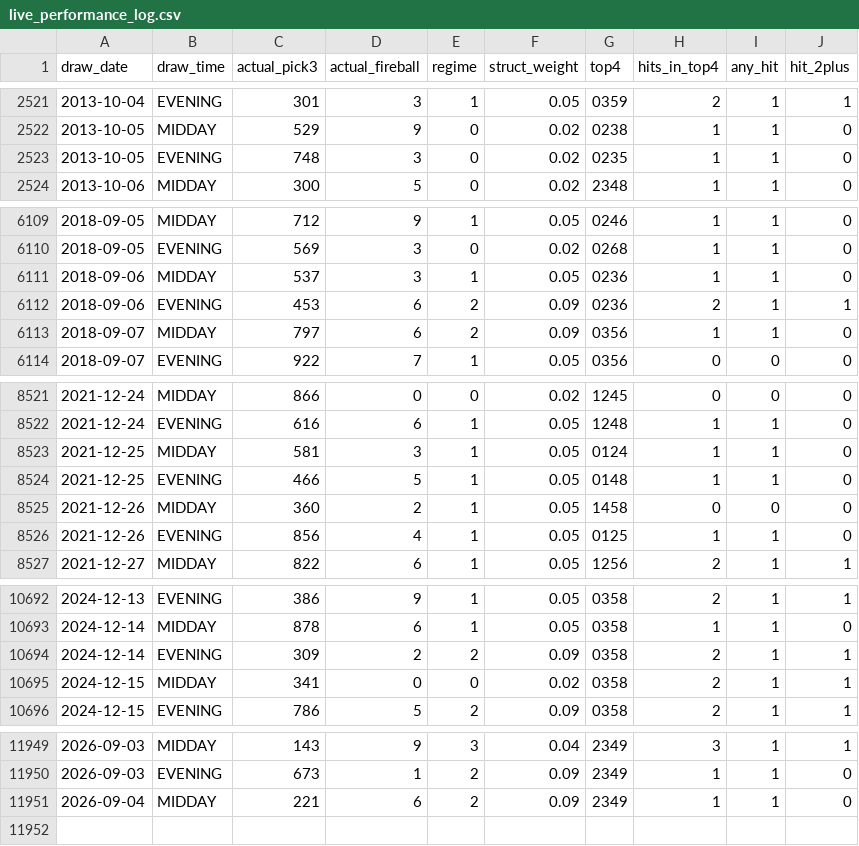
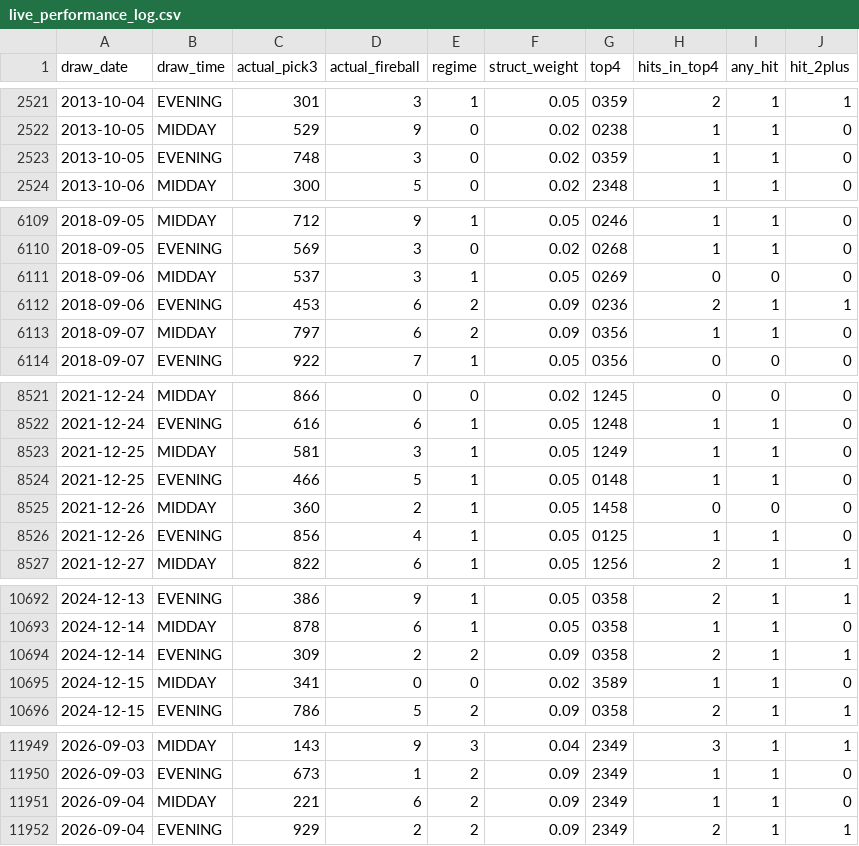
Before and after one commit to Fluffyballs78/il-pick3-pipeline, a CSV file: data/live_performance_log.csv, drawn as a sheet; only a part is shown, gaps mark what is left out.

```diff
--- a/data/live_performance_log.csv
+++ b/data/live_performance_log.csv
@@ -2522,3 +2522,3 @@ draw_date,draw_time,actual_pick3,actual_fireball,regime,struct_weight,top4,hits_
 2013-10-05,MIDDAY,529,9,0,0.02,0238,1,1,0
-2013-10-05,EVENING,748,3,0,0.02,0235,1,1,0
+2013-10-05,EVENING,748,3,0,0.02,0359,1,1,0
 2013-10-06,MIDDAY,300,5,0,0.02,2348,1,1,0
@@ -6110,3 +6110,3 @@ draw_date,draw_time,actual_pick3,actual_fireball,regime,struct_weight,top4,hits_
 2018-09-05,EVENING,569,3,0,0.02,0268,1,1,0
-2018-09-06,MIDDAY,537,3,1,0.05,0236,1,1,0
+2018-09-06,MIDDAY,537,3,1,0.05,0269,0,0,0
 2018-09-06,EVENING,453,6,2,0.09,0236,2,1,1
@@ -8522,3 +8522,3 @@ draw_date,draw_time,actual_pick3,actual_fireball,regime,struct_weight,top4,hits_
 2021-12-24,EVENING,616,6,1,0.05,1248,1,1,0
-2021-12-25,MIDDAY,581,3,1,0.05,0124,1,1,0
+2021-12-25,MIDDAY,581,3,1,0.05,1249,1,1,0
 2021-12-25,EVENING,466,5,1,0.05,0148,1,1,0
@@ -10694,3 +10694,3 @@ draw_date,draw_time,actual_pick3,actual_fireball,regime,struct_weight,top4,hits_
 2024-12-14,EVENING,309,2,2,0.09,0358,2,1,1
-2024-12-15,MIDDAY,341,0,0,0.02,0358,2,1,1
+2024-12-15,MIDDAY,341,0,0,0.02,3589,1,1,0
 2024-12-15,EVENING,786,5,2,0.09,0358,2,1,1
@@ -11951 +11951,2 @@ draw_date,draw_time,actual_pick3,actual_fireball,regime,struct_weight,top4,hits_
 2026-09-04,MIDDAY,221,6,2,0.09,2349,1,1,0
+2026-09-04,EVENING,929,2,2,0.09,2349,2,1,1
```
Also changed, not shown: 8 other files.
